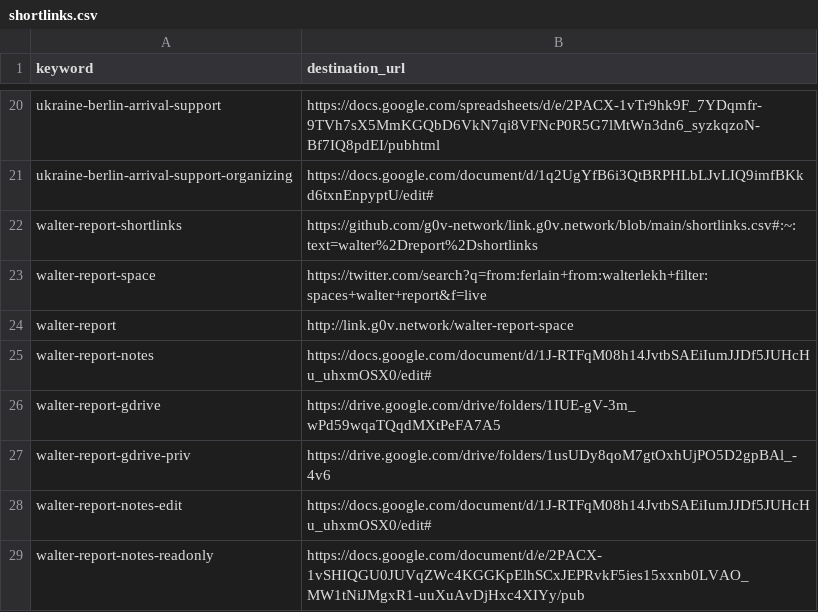
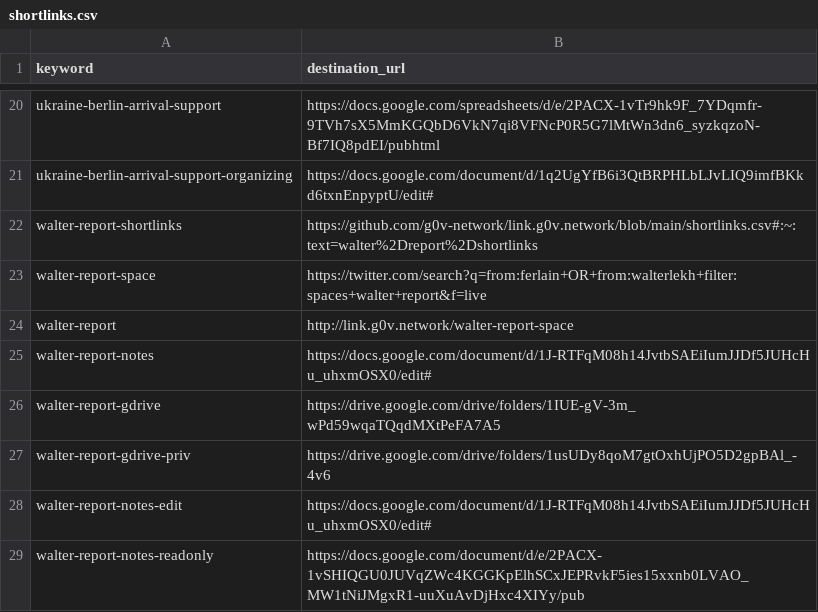
Before and after one commit to g0v-network/link.g0v.network, a CSV file: shortlinks.csv, drawn as a sheet; only a part is shown, gaps mark what is left out.

Commit message:
Update shortlinks.csv

```diff
--- a/shortlinks.csv
+++ b/shortlinks.csv
@@ -22,3 +22,3 @@ ukraine-berlin-arrival-support-organizing,https://docs.google.com/document/d/1q2
 walter-report-shortlinks,"https://github.com/g0v-network/link.g0v.network/blob/main/shortlinks.csv#:~:text=walter%2Dreport%2Dshortlinks"
-walter-report-space,https://twitter.com/search?q=from:ferlain+from:walterlekh+filter:spaces+walter+report&f=live
+walter-report-space,https://twitter.com/search?q=from:ferlain+OR+from:walterlekh+filter:spaces+walter+report&f=live
 walter-report,http://link.g0v.network/walter-report-space
```
